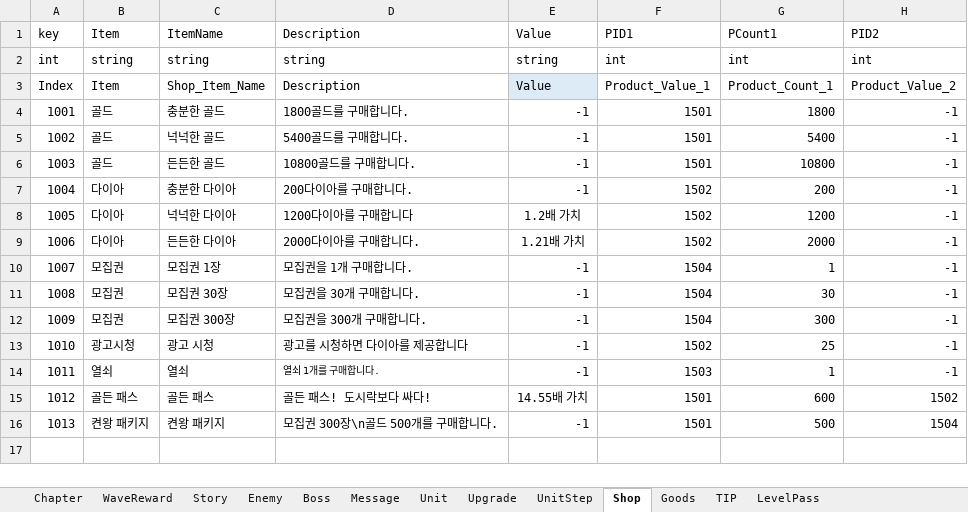
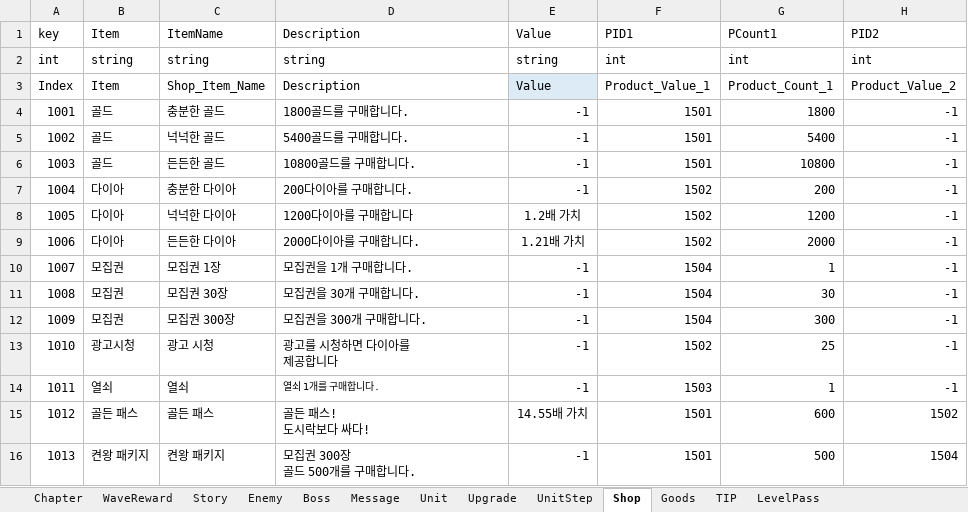
Before and after one commit to STlCA/OIlNamProject, an Excel workbook: RawData/excel_files/DataTable.xlsx, sheet Shop, drawn as a sheet; only a part is shown; values as stored, in another font and other column widths than the file's, no borders; ↵ is a line break in a cell; the diff names each change by its address in the sheet, - before the commit and + after, or states it on an @@ line.

```diff
--- a/RawData/excel_files/DataTable.xlsx (sheet Shop)
+++ b/RawData/excel_files/DataTable.xlsx (sheet Shop)
-D13 (Description): 광고를 시청하면 다이아를 제공합니다
+D13 (Description): 광고를 시청하면 다이아를 ↵ 제공합니다
-D15 (Description): 골든 패스! 도시락보다 싸다!
+D15 (Description): 골든 패스! ↵ 도시락보다 싸다!
-D16 (Description): 모집권 300장\n골드 500개를 구매합니다.
+D16 (Description): 모집권 300장 ↵ 골드 500개를 구매합니다.
```
Also changed, not shown: 2 other files.
